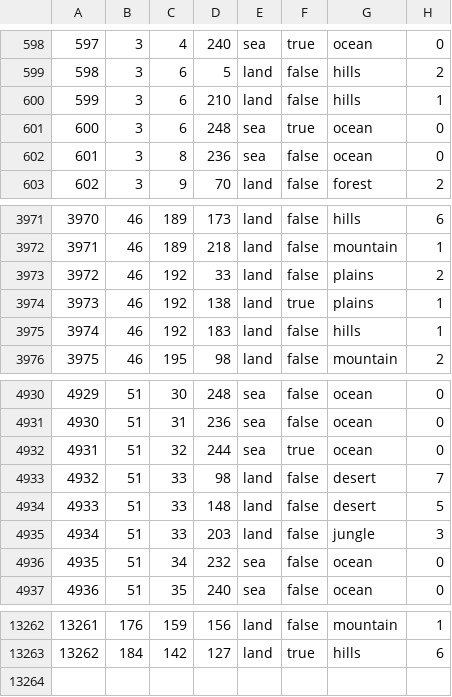
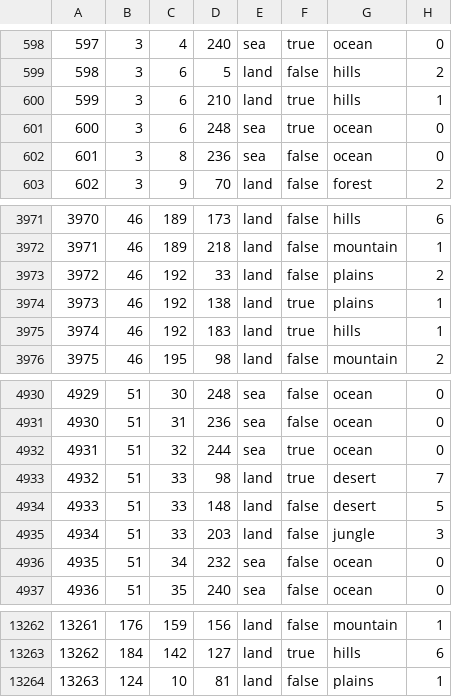
Before and after one commit to TR-development-team/TR_mod, a CSV file: map/definition.csv, drawn as a sheet; only a part is shown, gaps mark what is left out.

```diff
--- a/map/definition.csv
+++ b/map/definition.csv
@@ -599,3 +599,3 @@
 598;3;6;5;land;false;hills;2
-599;3;6;210;land;false;hills;1
+599;3;6;210;land;true;hills;1
 600;3;6;248;sea;true;ocean;0
@@ -3974,3 +3974,3 @@
 3973;46;192;138;land;true;plains;1
-3974;46;192;183;land;false;hills;1
+3974;46;192;183;land;true;hills;1
 3975;46;195;98;land;false;mountain;2
@@ -4932,3 +4932,3 @@
 4931;51;32;244;sea;true;ocean;0
-4932;51;33;98;land;false;desert;7
+4932;51;33;98;land;true;desert;7
 4933;51;33;148;land;false;desert;5
@@ -13263 +13263,2 @@
 13262;184;142;127;land;true;hills;6
+13263;124;10;81;land;false;plains;1
```
Also changed, not shown: 19 other files.
